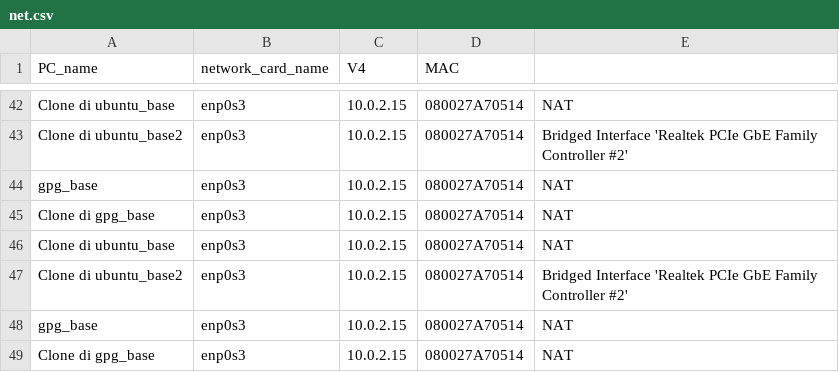
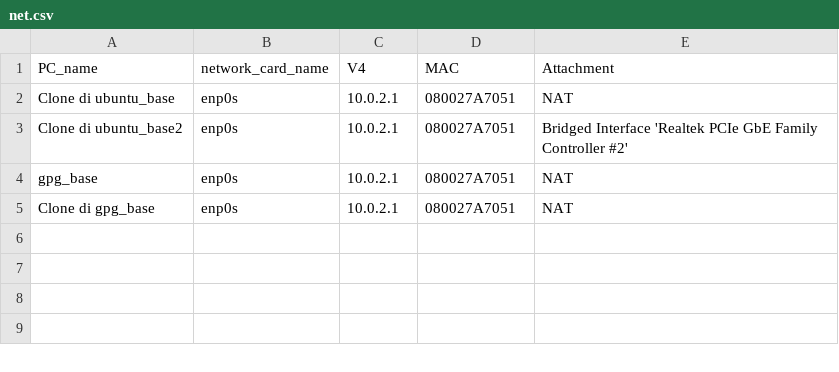
Before and after one commit to CastellaniDavide/vtools, a CSV file: flussi/net.csv, drawn as a sheet; only a part is shown, gaps mark what is left out; removed rows and columns are numbered as before the commit, all else as after; the diff covers the shown part only; the diff names each change by its address in the sheet, - before the commit and + after, or states it on an @@ line.

```diff
--- a/flussi/net.csv
+++ b/flussi/net.csv
-E1: (empty)
+E1: Attachment
-B2:B5 (network_card_name): enp0s3
+B2:B5 (network_card_name): enp0s
-C2:C5 (V4): 10.0.2.15
+C2:C5 (V4): 10.0.2.1
-D2:D5 (MAC): 080027A70514
+D2:D5 (MAC): 080027A7051
-row 46: Clone di ubuntu_base | enp0s3 | 10.0.2.15 | 080027A70514 | NAT
-row 47: Clone di ubuntu_base2 | enp0s3 | 10.0.2.15 | 080027A70514 | Bridged Interface 'Realtek PCIe GbE Family Controller #2'
-row 48: gpg_base | enp0s3 | 10.0.2.15 | 080027A70514 | NAT
-row 49: Clone di gpg_base | enp0s3 | 10.0.2.15 | 080027A70514 | NAT
```
Also changed, not shown: 40 removed rows elsewhere in this file, 5 other files.
